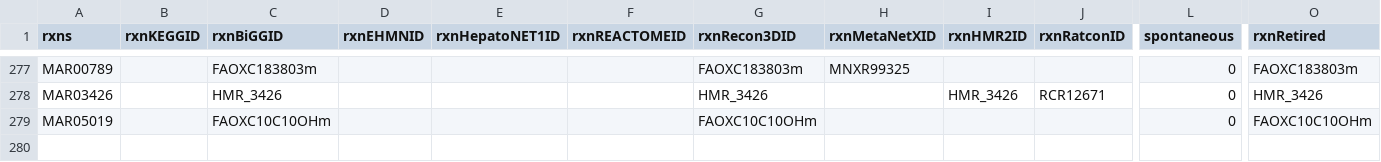
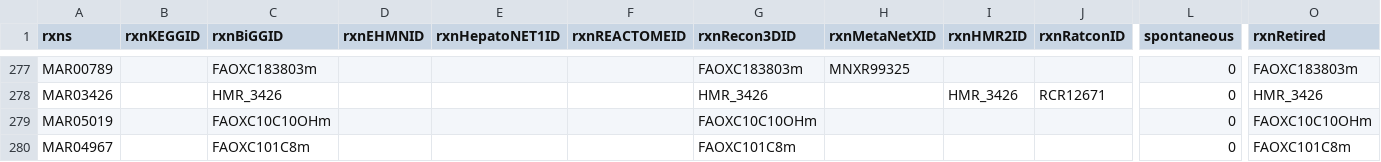
Before and after one commit to SysBioChalmers/Human-GEM, a TSV file: data/deprecatedIdentifiers/deprecatedReactions.tsv, drawn as a sheet; only a part is shown, gaps mark what is left out; rows hold the shown columns only; the diff names each change by its address in the sheet, - before the commit and + after, or states it on an @@ line.

```diff
--- a/data/deprecatedIdentifiers/deprecatedReactions.tsv
+++ b/data/deprecatedIdentifiers/deprecatedReactions.tsv
+row 280: MAR04967 |  | FAOXC101C8m |  |  |  | FAOXC101C8m |  |  |  | 0 | FAOXC101C8m
```
Also changed, not shown: 2 other files.
